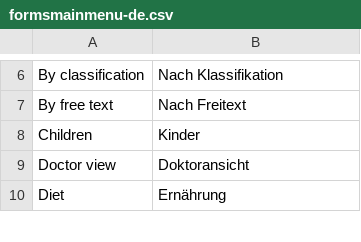
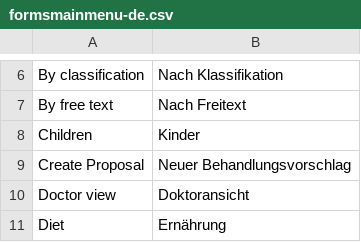
Before and after one commit to AKSW/Dispedia, a CSV file: extensions/formsmainmenu/languages/formsmainmenu-de.csv, drawn as a sheet; only a part is shown, gaps mark what is left out.

Commit message:
Add a menu entry to create a new proposal

```diff
--- a/extensions/formsmainmenu/languages/formsmainmenu-de.csv
+++ b/extensions/formsmainmenu/languages/formsmainmenu-de.csv
@@ -8,2 +8,3 @@ By free text;Nach Freitext
 Children;Kinder
+Create Proposal;Neuer Behandlungsvorschlag
 Doctor view;Doktoransicht
```
Also changed, not shown: extensions/formsmainmenu/languages/formsmainmenu-en.csv, 1 other file.
